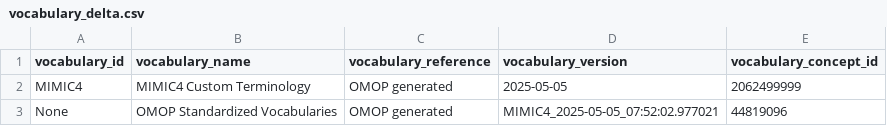
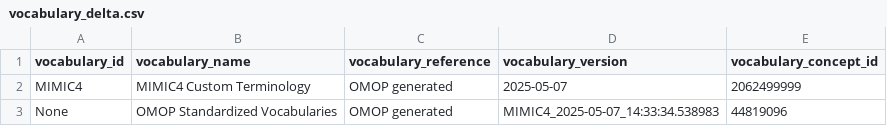
Before and after one commit to TuftsCTSI/CVB, a CSV file: MIMIC/Ontology/vocabulary_delta.csv, drawn as a sheet.

```diff
--- a/MIMIC/Ontology/vocabulary_delta.csv
+++ b/MIMIC/Ontology/vocabulary_delta.csv
@@ -1,3 +1,3 @@
 vocabulary_id,vocabulary_name,vocabulary_reference,vocabulary_version,vocabulary_concept_id
-MIMIC4,MIMIC4 Custom Terminology,OMOP generated,2025-05-05,2062499999
-None,OMOP Standardized Vocabularies,OMOP generated,MIMIC4_2025-05-05_07:52:02.977021,44819096
+MIMIC4,MIMIC4 Custom Terminology,OMOP generated,2025-05-07,2062499999
+None,OMOP Standardized Vocabularies,OMOP generated,MIMIC4_2025-05-07_14:33:34.538983,44819096
```
